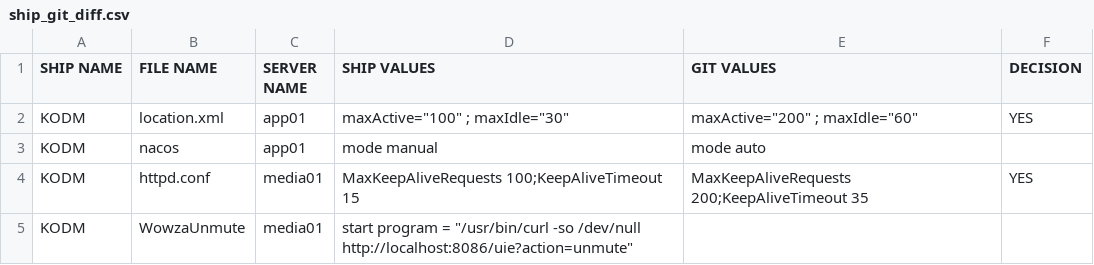
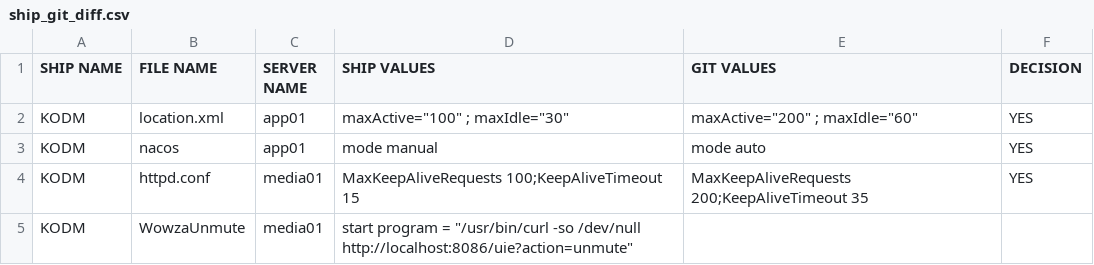
Before and after one commit to VOD-Trunk/VOD-Trunk, a CSV file: ship_git_diff.csv, drawn as a sheet.

Commit message:
Update ship_git_diff.csv

```diff
--- a/ship_git_diff.csv
+++ b/ship_git_diff.csv
@@ -2,3 +2,3 @@ SHIP NAME,FILE NAME,SERVER NAME,SHIP VALUES,GIT VALUES,DECISION
 KODM,location.xml,app01,		maxActive="100" ;		maxIdle="30" ,		maxActive="200" ;		maxIdle="60",YES
-KODM,nacos,app01,mode manual,mode auto
+KODM,nacos,app01,mode manual,mode auto,YES
 KODM,httpd.conf,media01,MaxKeepAliveRequests 100;KeepAliveTimeout 15,MaxKeepAliveRequests 200;KeepAliveTimeout 35,YES
```
